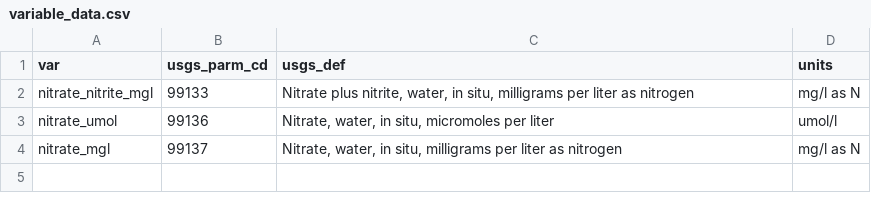
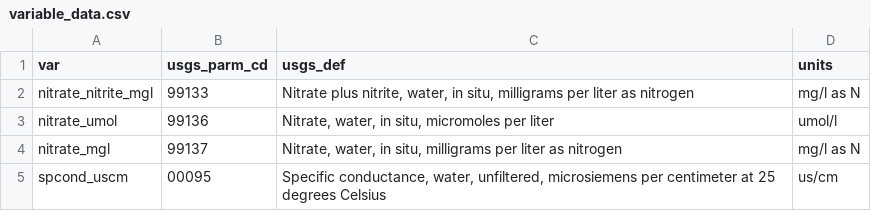
Before and after one commit to westonslaughter/RSFME, a CSV file: data/general/variable_data.csv, drawn as a sheet; the diff names each change by its address in the sheet, - before the commit and + after, or states it on an @@ line.

```diff
--- a/data/general/variable_data.csv
+++ b/data/general/variable_data.csv
+row 5: spcond_uscm | 00095 | Specific conductance, water, unfiltered, microsiemens per centimeter at 25 degrees Celsius | us/cm
```
Also changed, not shown: 8 other files.
